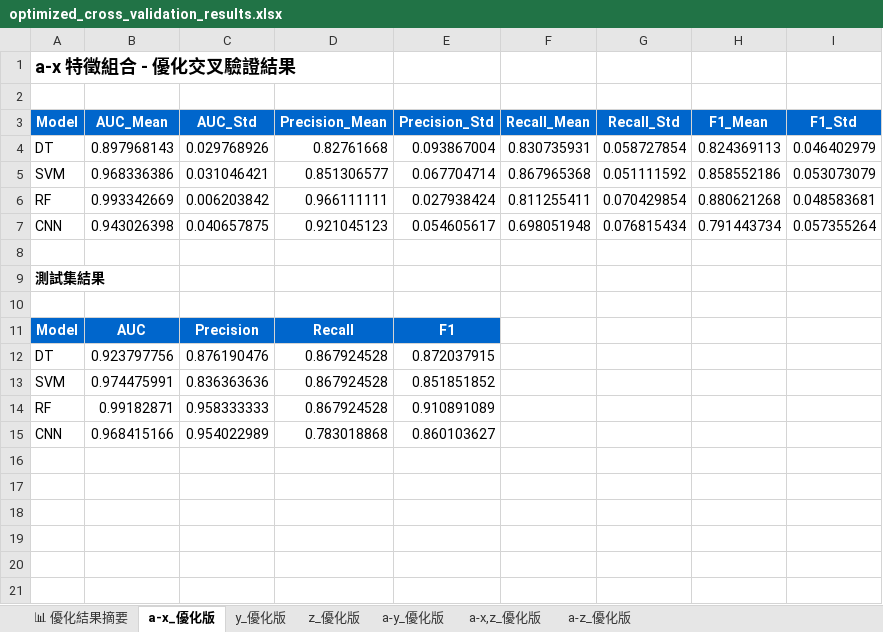
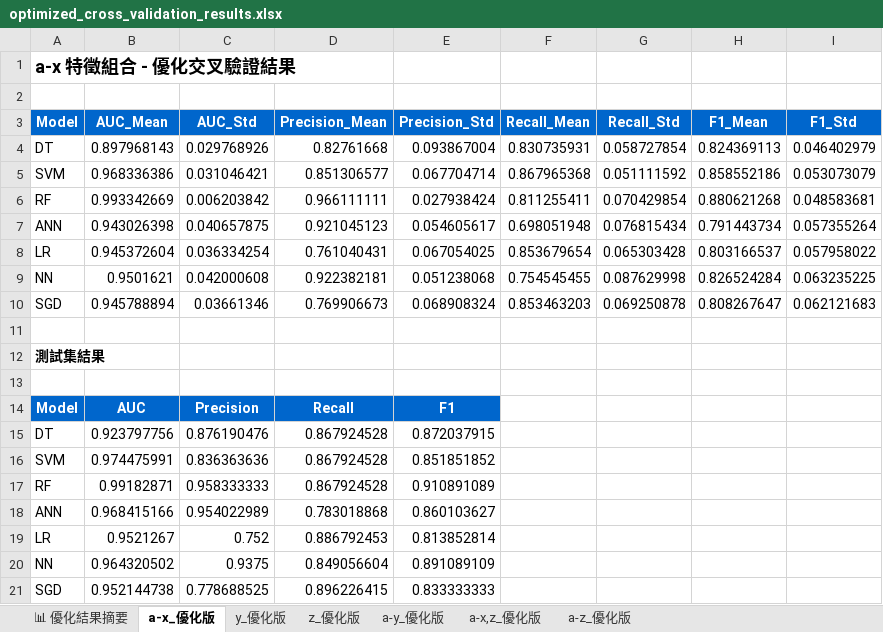
Before and after one commit to jimmy071919/Sepsis_prediction_model, an Excel workbook: result/optimized_cross_validation_results.xlsx, sheet a-x_優化版, drawn as a sheet; values as stored, in another font and other column widths than the file's, no borders; addresses are those after the commit; the diff names each change by its address in the sheet, - before the commit and + after, or states it on an @@ line.

```diff
--- a/result/optimized_cross_validation_results.xlsx (sheet a-x_優化版)
+++ b/result/optimized_cross_validation_results.xlsx (sheet a-x_優化版)
-A7 (Model): CNN
+A7 (Model): ANN
+row 8: LR | 0.945372604 | 0.036334254 | 0.761040431 | 0.067054025 | 0.853679654 | 0.065303428 | 0.803166537 | 0.057958022
+row 9: NN | 0.9501621 | 0.042000608 | 0.922382181 | 0.051238068 | 0.754545455 | 0.087629998 | 0.826524284 | 0.063235225
+row 10: SGD | 0.945788894 | 0.03661346 | 0.769906673 | 0.068908324 | 0.853463203 | 0.069250878 | 0.808267647 | 0.062121683
-A18 (Model): CNN
+A18 (Model): ANN
+row 19: LR | 0.9521267 | 0.752 | 0.886792453 | 0.813852814
+row 20: NN | 0.964320502 | 0.9375 | 0.849056604 | 0.891089109
+row 21: SGD | 0.952144738 | 0.778688525 | 0.896226415 | 0.833333333
```
Also changed, not shown: sheet z_優化版, sheet y_優化版, sheet a-z_優化版, sheet a-x,z_優化版, sheet a-y_優化版, sheet 📊 優化結果摘要, 34 other files.
